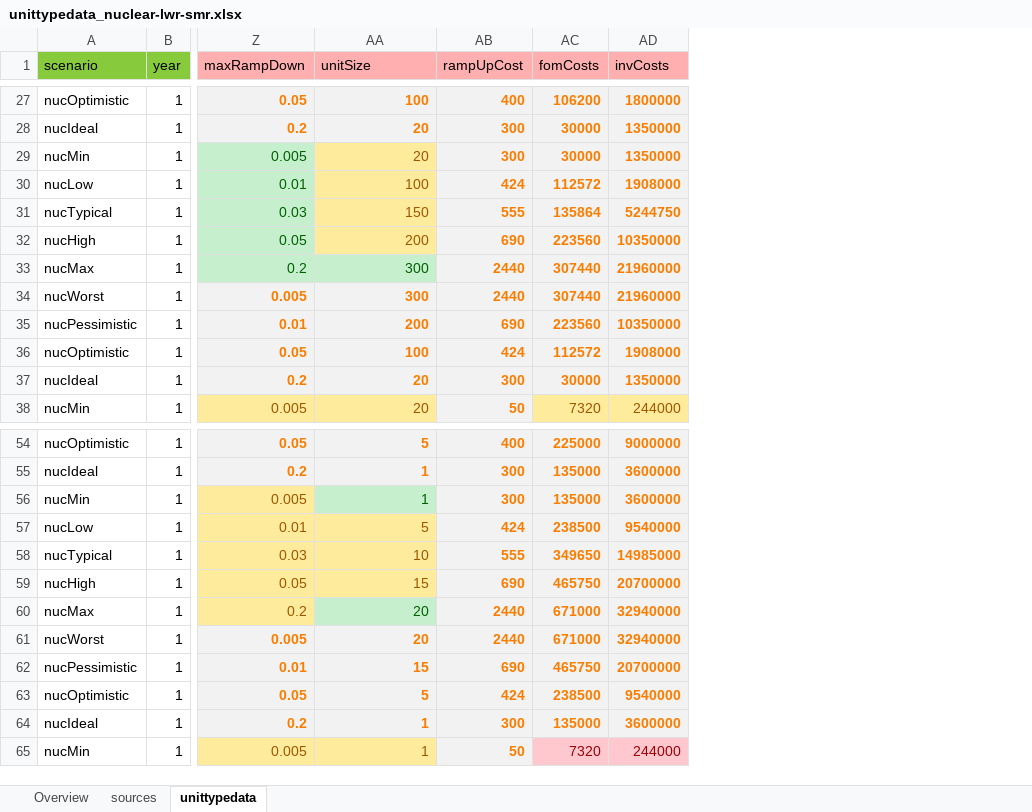
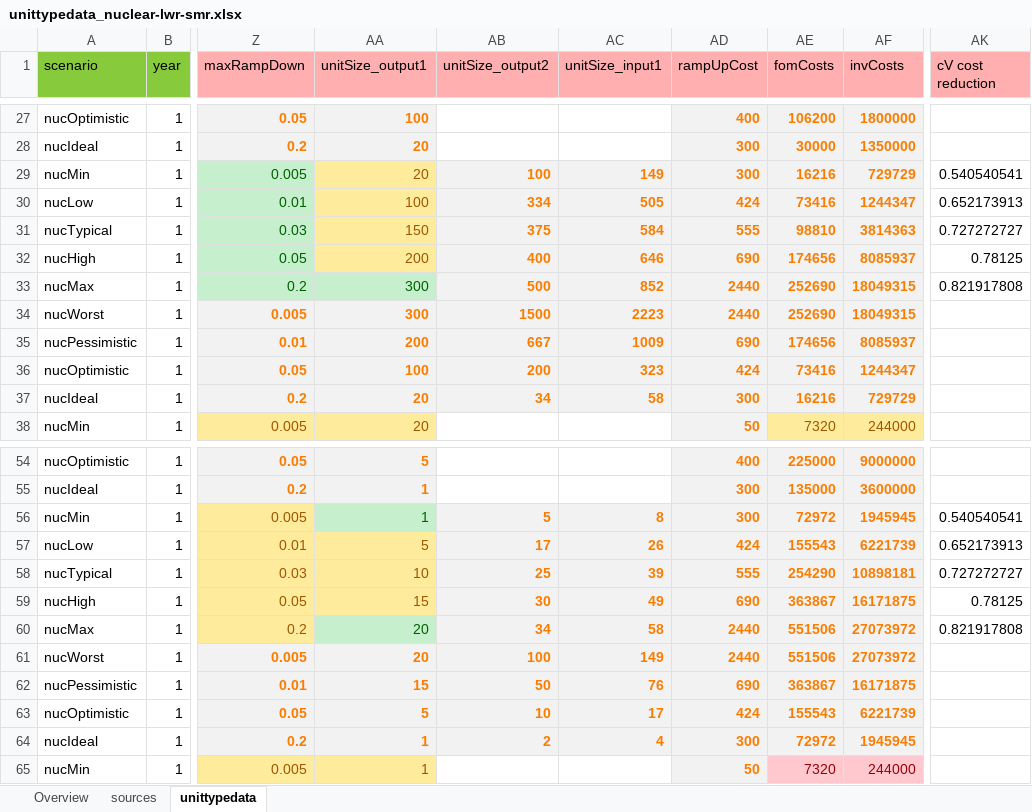
Before and after one commit to Tasqu/north_european_model, an Excel workbook: src_files/data_files/unittypedata_nuclear-lwr-smr.xlsx, sheet unittypedata, drawn as a sheet; only a part is shown, gaps mark what is left out; values as stored, in another font and other column widths than the file's, no borders; addresses are those after the commit; the diff covers the shown part only; the diff names each change by its address in the sheet, - before the commit and + after, or states it on an @@ line.

Commit message:
Update LWR CHP cV parameters and adjust investment/fixed costs accordingly

```diff
--- a/src_files/data_files/unittypedata_nuclear-lwr-smr.xlsx (sheet unittypedata)
+++ b/src_files/data_files/unittypedata_nuclear-lwr-smr.xlsx (sheet unittypedata)
+column AB (unitSize_output2), rows 29-37: 100 | 334 | 375 | 400 | 500 | 1500 | 667 | 200 | 34; rows 56-64: 5 | 17 | 25 | 30 | 34 | 100 | 50 | 10 | 2
+column AC (unitSize_input1), rows 29-37: 149 | 505 | 584 | 646 | 852 | 2223 | 1009 | 323 | 58; rows 56-64: 8 | 26 | 39 | 49 | 58 | 149 | 76 | 17 | 4
+column AK (cV cost reduction), rows 29-33: 0.540540541 | 0.652173913 | 0.727272727 | 0.78125 | 0.821917808; rows 56-60: 0.540540541 | 0.652173913 | 0.727272727 | 0.78125 | 0.821917808
-AA1: unitSize
+AA1: unitSize_output1
-AE29 (fomCosts): 30000
+AE29 (fomCosts): 16216
-AF29 (invCosts): 1350000
+AF29 (invCosts): 729729
-AE30 (fomCosts): 112572
+AE30 (fomCosts): 73416
-AF30 (invCosts): 1908000
+AF30 (invCosts): 1244347
-AE31 (fomCosts): 135864
+AE31 (fomCosts): 98810
-AF31 (invCosts): 5244750
+AF31 (invCosts): 3814363
-AE32 (fomCosts): 223560
+AE32 (fomCosts): 174656
-AF32 (invCosts): 10350000
+AF32 (invCosts): 8085937
-AE33:AE34 (fomCosts): 307440
+AE33:AE34 (fomCosts): 252690
-AF33:AF34 (invCosts): 21960000
+AF33:AF34 (invCosts): 18049315
-AE35 (fomCosts): 223560
+AE35 (fomCosts): 174656
-AF35 (invCosts): 10350000
+AF35 (invCosts): 8085937
-AE36 (fomCosts): 112572
+AE36 (fomCosts): 73416
-AF36 (invCosts): 1908000
+AF36 (invCosts): 1244347
-AE37 (fomCosts): 30000
+AE37 (fomCosts): 16216
-AF37 (invCosts): 1350000
+AF37 (invCosts): 729729
-AE56 (fomCosts): 135000
+AE56 (fomCosts): 72972
-AF56 (invCosts): 3600000
+AF56 (invCosts): 1945945
-AE57 (fomCosts): 238500
+AE57 (fomCosts): 155543
-AF57 (invCosts): 9540000
+AF57 (invCosts): 6221739
-AE58 (fomCosts): 349650
+AE58 (fomCosts): 254290
-AF58 (invCosts): 14985000
+AF58 (invCosts): 10898181
-AE59 (fomCosts): 465750
+AE59 (fomCosts): 363867
-AF59 (invCosts): 20700000
+AF59 (invCosts): 16171875
-AE60:AE61 (fomCosts): 671000
+AE60:AE61 (fomCosts): 551506
-AF60:AF61 (invCosts): 32940000
+AF60:AF61 (invCosts): 27073972
-AE62 (fomCosts): 465750
+AE62 (fomCosts): 363867
-AF62 (invCosts): 20700000
+AF62 (invCosts): 16171875
-AE63 (fomCosts): 238500
+AE63 (fomCosts): 155543
-AF63 (invCosts): 9540000
+AF63 (invCosts): 6221739
-AE64 (fomCosts): 135000
+AE64 (fomCosts): 72972
-AF64 (invCosts): 3600000
+AF64 (invCosts): 1945945
```
Also changed, not shown: 36 edited cells elsewhere in this sheet, sheet Overview, formulas that keep their value, src_files/data_files/gg-smr-scenario-changes.xlsx.
